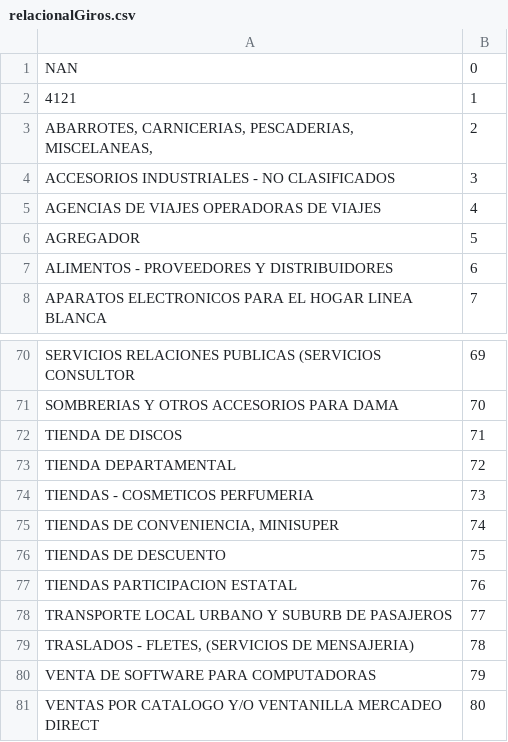
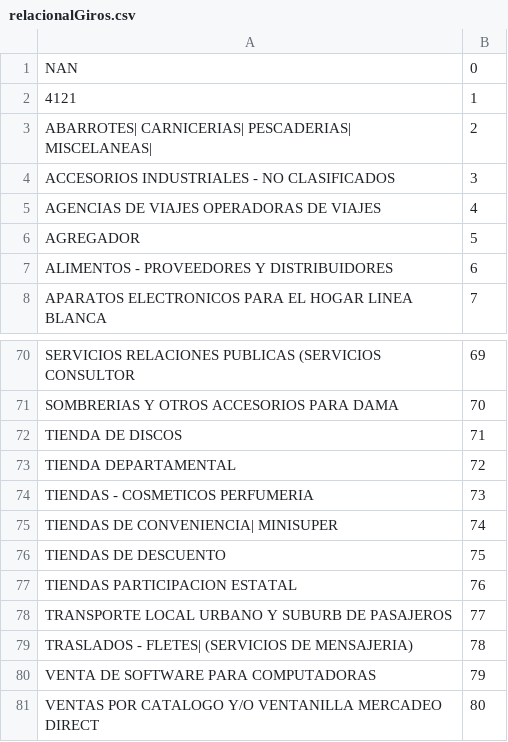
Before and after one commit to Alejandro-Alfaro-G/HeyBancoDatathonDAGA, a CSV file: relacionalGiros.csv, drawn as a sheet; only a part is shown, gaps mark what is left out; the diff covers the shown part only.

```diff
--- a/relacionalGiros.csv
+++ b/relacionalGiros.csv
@@ -2,3 +2,3 @@ NAN;0
 4121;1
-ABARROTES, CARNICERIAS, PESCADERIAS, MISCELANEAS,;2
+ABARROTES| CARNICERIAS| PESCADERIAS| MISCELANEAS|;2
 ACCESORIOS INDUSTRIALES - NO CLASIFICADOS;3
@@ -74,3 +74,3 @@ TIENDA DEPARTAMENTAL;72
 TIENDAS - COSMETICOS  PERFUMERIA;73
-TIENDAS DE CONVENIENCIA, MINISUPER;74
+TIENDAS DE CONVENIENCIA| MINISUPER;74
 TIENDAS DE DESCUENTO;75
@@ -78,3 +78,3 @@ TIENDAS PARTICIPACION ESTATAL;76
 TRANSPORTE LOCAL URBANO Y SUBURB DE PASAJEROS;77
-TRASLADOS - FLETES, (SERVICIOS DE MENSAJERIA);78
+TRASLADOS - FLETES| (SERVICIOS DE MENSAJERIA);78
 VENTA DE SOFTWARE PARA COMPUTADORAS;79
```
Also changed, not shown: 24 edited cells elsewhere in this file.
